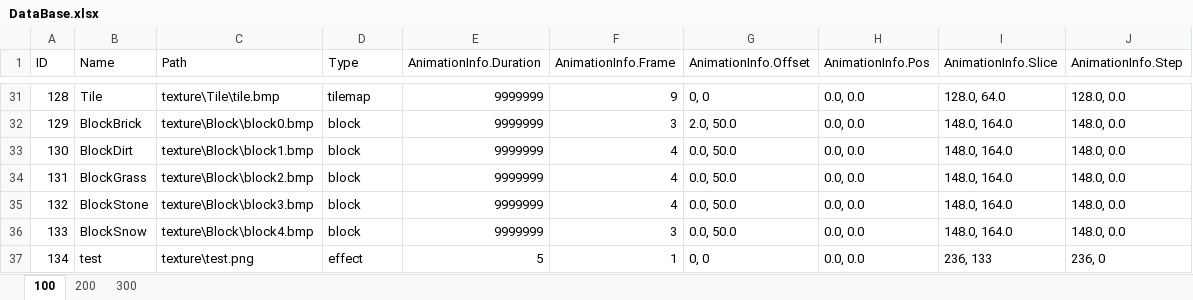
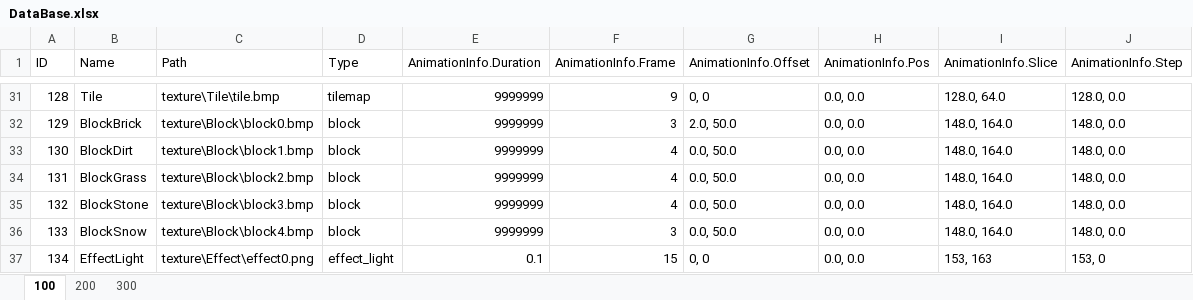
Before and after one commit to DJMAXJOAA/WinAPIProject, an Excel workbook: Output/bin/content/data/DataBase.xlsx, sheet 100, drawn as a sheet; only a part is shown, gaps mark what is left out; values as stored, in another font and other column widths than the file's, no borders; the diff names each change by its address in the sheet, - before the commit and + after, or states it on an @@ line.

```diff
--- a/Output/bin/content/data/DataBase.xlsx (sheet 100)
+++ b/Output/bin/content/data/DataBase.xlsx (sheet 100)
-B37 (Name): test
+B37 (Name): EffectLight
-C37 (Path): texture\test.png
+C37 (Path): texture\Effect\effect0.png
-D37 (Type): effect
+D37 (Type): effect_light
-E37 (AnimationInfo.Duration): 5
+E37 (AnimationInfo.Duration): 0.1
-F37 (AnimationInfo.Frame): 1
+F37 (AnimationInfo.Frame): 15
-I37 (AnimationInfo.Slice): 236, 133
+I37 (AnimationInfo.Slice): 153, 163
-J37 (AnimationInfo.Step): 236, 0
+J37 (AnimationInfo.Step): 153, 0
```
Also changed, not shown: 18 other files.
